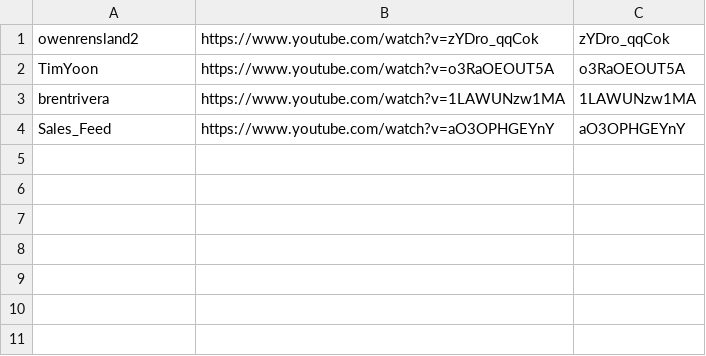
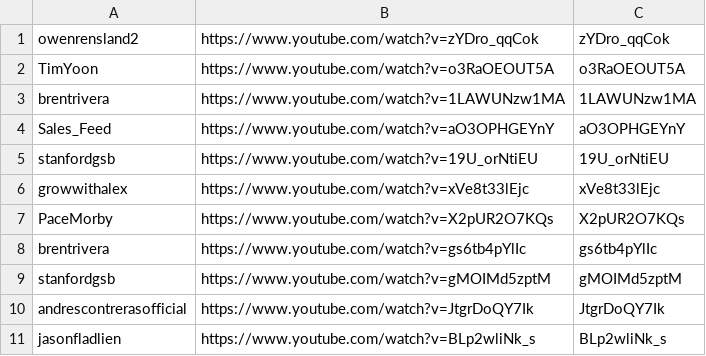
Before and after one commit to technirmata/yt-deep-knowledge-distributed, a TSV file: queue/phase4-remaining.tsv, drawn as a sheet; the diff names each change by its address in the sheet, - before the commit and + after, or states it on an @@ line.

Commit message:
watch+learn: queue new uploads 2026-07-19T13:03Z

```diff
--- a/queue/phase4-remaining.tsv
+++ b/queue/phase4-remaining.tsv
+row 5: stanfordgsb | https://www.youtube.com/watch?v=19U_orNtiEU | 19U_orNtiEU
+row 6: growwithalex | https://www.youtube.com/watch?v=xVe8t33lEjc | xVe8t33lEjc
+row 7: PaceMorby | https://www.youtube.com/watch?v=X2pUR2O7KQs | X2pUR2O7KQs
+row 8: brentrivera | https://www.youtube.com/watch?v=gs6tb4pYlIc | gs6tb4pYlIc
+row 9: stanfordgsb | https://www.youtube.com/watch?v=gMOIMd5zptM | gMOIMd5zptM
+row 10: andrescontrerasofficial | https://www.youtube.com/watch?v=JtgrDoQY7Ik | JtgrDoQY7Ik
+row 11: jasonfladlien | https://www.youtube.com/watch?v=BLp2wliNk_s | BLp2wliNk_s
```
